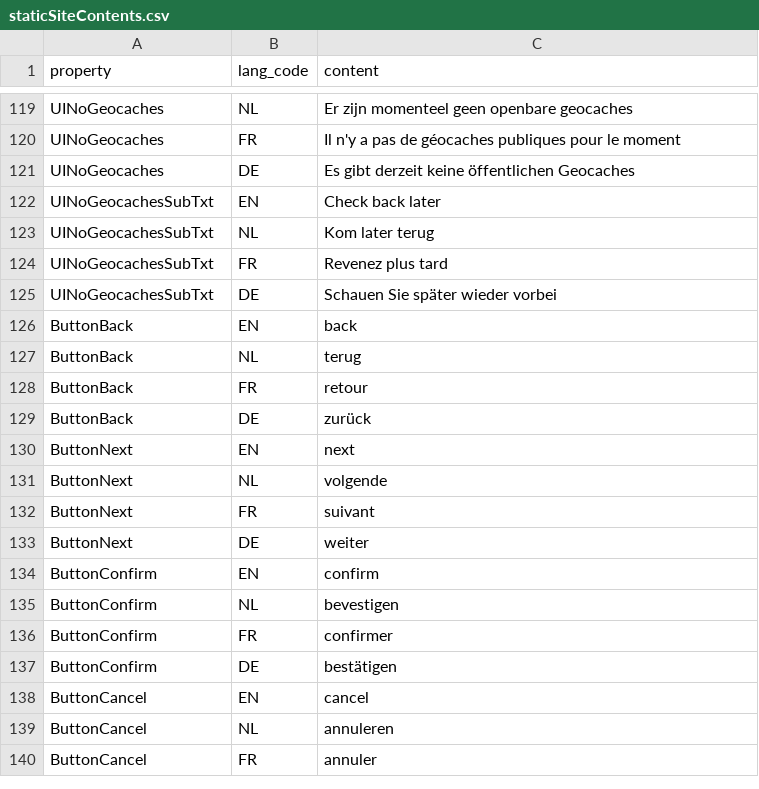
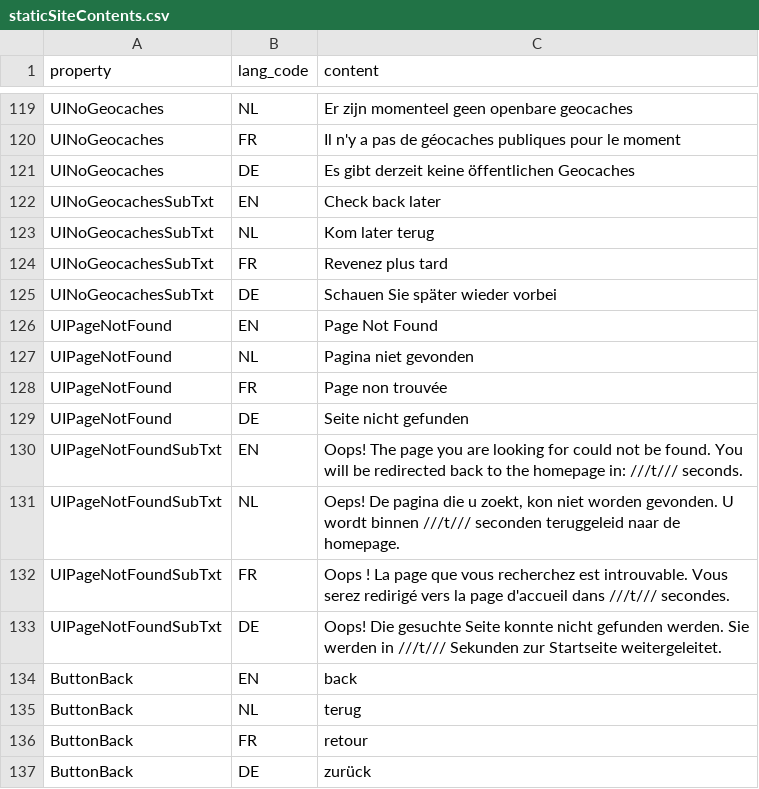
Before and after one commit to FoxyHunter7/Geocachingbrughia-VZW, a CSV file: api/storage/app/data/csv/staticSiteContents.csv, drawn as a sheet; only a part is shown, gaps mark what is left out; the shorter side is filled out with more unchanged rows; the diff names each change by its address in the sheet, - before the commit and + after, or states it on an @@ line.

Commit message:
Updated static content

```diff
--- a/api/storage/app/data/csv/staticSiteContents.csv
+++ b/api/storage/app/data/csv/staticSiteContents.csv
+row 126: UIPageNotFound | EN | Page Not Found
+row 127: UIPageNotFound | NL | Pagina niet gevonden
+row 128: UIPageNotFound | FR | Page non trouvée
+row 129: UIPageNotFound | DE | Seite nicht gefunden
+row 130: UIPageNotFoundSubTxt | EN | Oops! The page you are looking for could not be found. You will be redirected back to the homepage in: ///t/// seconds.
+row 131: UIPageNotFoundSubTxt | NL | Oeps! De pagina die u zoekt, kon niet worden gevonden. U wordt binnen ///t/// seconden teruggeleid naar de homepage.
+row 132: UIPageNotFoundSubTxt | FR | Oops ! La page que vous recherchez est introuvable. Vous serez redirigé vers la page d'accueil dans ///t/// secondes.
+row 133: UIPageNotFoundSubTxt | DE | Oops! Die gesuchte Seite konnte nicht gefunden werden. Sie werden in ///t/// Sekunden zur Startseite weitergeleitet.
```
Also changed, not shown: api/storage/app/data/csv/staticSiteProperties.csv, 1 other file.
